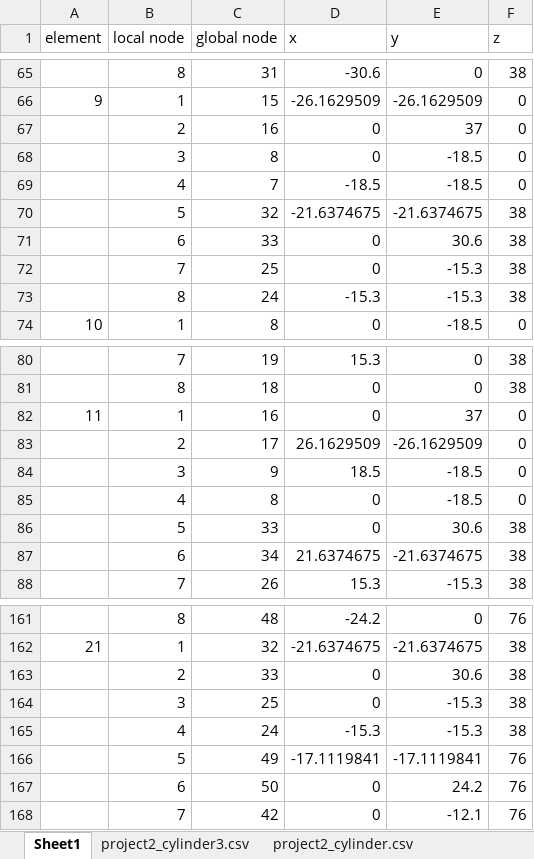
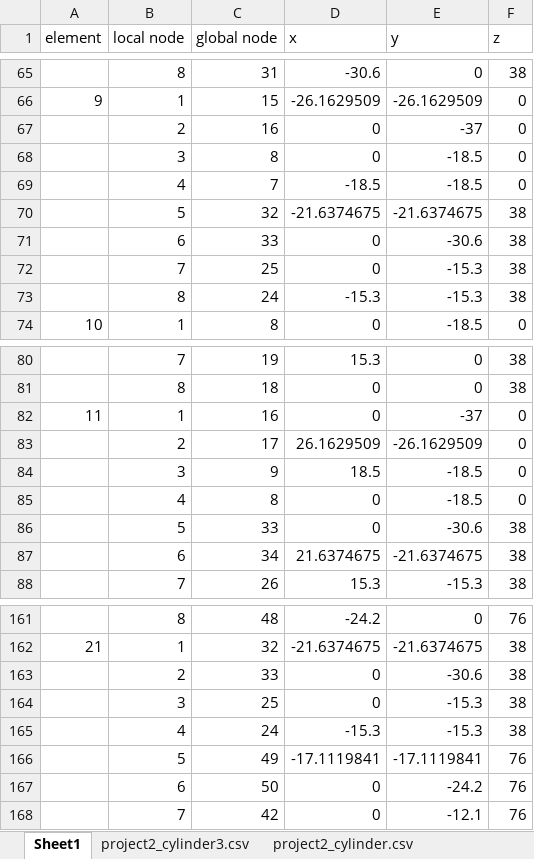
Before and after one commit to conqueror5/ME7120_Project2, an Excel workbook: project2_cylinder.xlsx, sheet Sheet1, drawn as a sheet; only a part is shown, gaps mark what is left out; values as stored, in another font and other column widths than the file's, no borders; the diff covers the shown part only; the diff names each change by its address in the sheet, - before the commit and + after, or states it on an @@ line.

```diff
--- a/project2_cylinder.xlsx (sheet Sheet1)
+++ b/project2_cylinder.xlsx (sheet Sheet1)
-E67 (y): 37
+E67 (y): -37
-E71 (y): 30.6
+E71 (y): -30.6
-E82 (y): 37
+E82 (y): -37
-E86 (y): 30.6
+E86 (y): -30.6
-E163 (y): 30.6
+E163 (y): -30.6
-E167 (y): 24.2
+E167 (y): -24.2
```
Also changed, not shown: 14 edited cells elsewhere in this sheet, sheet project2_cylinder.csv, 2 other files.
